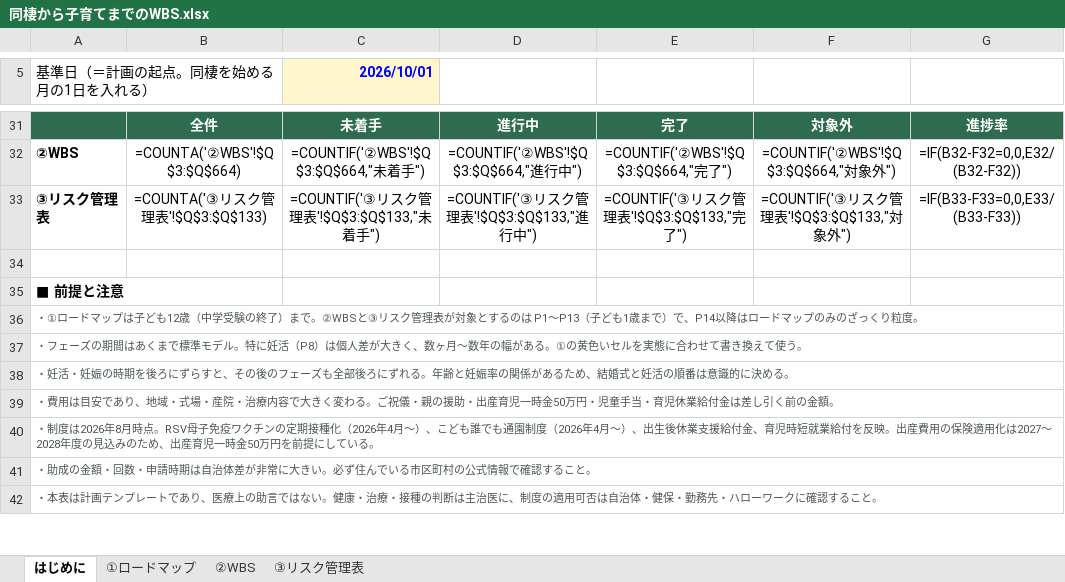
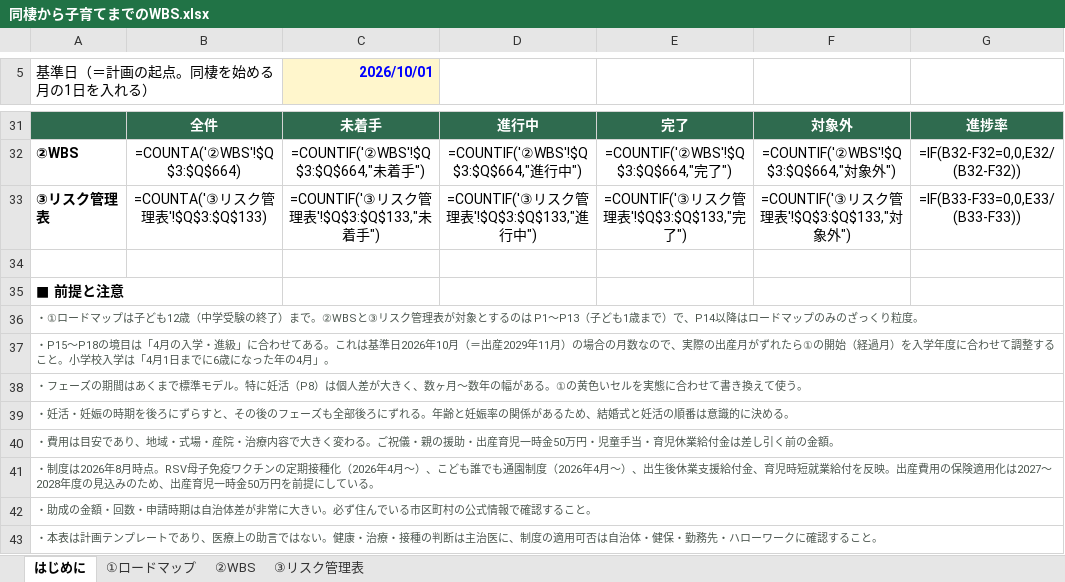
Before and after one commit to tatsumi611216-source/noe-match, an Excel workbook: docs/同棲から子育てまでのWBS.xlsx, sheet はじめに, drawn as a sheet; only a part is shown, gaps mark what is left out; values as stored, in another font and other column widths than the file's, no borders; formulas without a stored value are shown as written; the diff names each change by its address in the sheet, - before the commit and + after, or states it on an @@ line.

```diff
--- a/docs/同棲から子育てまでのWBS.xlsx (sheet はじめに)
+++ b/docs/同棲から子育てまでのWBS.xlsx (sheet はじめに)
+row 37: ・P15〜P18の境目は「4月の入学・進級」に合わせてある。これは基準日2026年10月（＝出産2029年11月）の場合の月数なので、実際の出産月がずれたら①の開始（経過月）を入学年度に合わせて調整すること。小学校入学は「4月1日までに6歳になった年の4月」。
```
Also changed, not shown: sheet ①ロードマップ, 4 other files.
